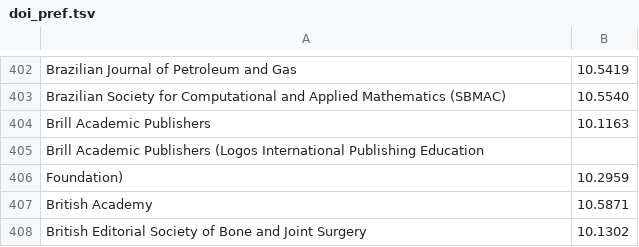
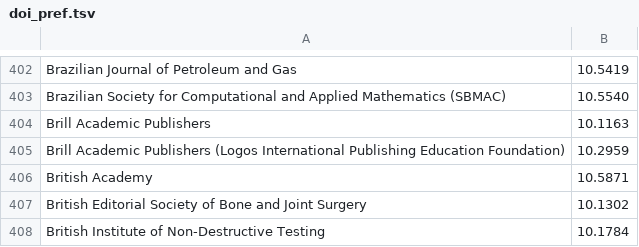
Before and after one commit to wpoa/Wikipedia-Cite-o-Meter, a TSV file: doi_pref.tsv, drawn as a sheet; only a part is shown, gaps mark what is left out; the shorter side is filled out with more unchanged rows.

Commit message:
removed superfluous line break

```diff
--- a/doi_pref.tsv
+++ b/doi_pref.tsv
@@ -404,4 +404,3 @@ Brazilian Society for Computational and Applied Mathematics (SBMAC)	10.5540
 Brill Academic Publishers	10.1163
-Brill Academic Publishers (Logos International Publishing Education
-Foundation)	10.2959
+Brill Academic Publishers (Logos International Publishing Education Foundation)	10.2959
 British Academy	10.5871
```
